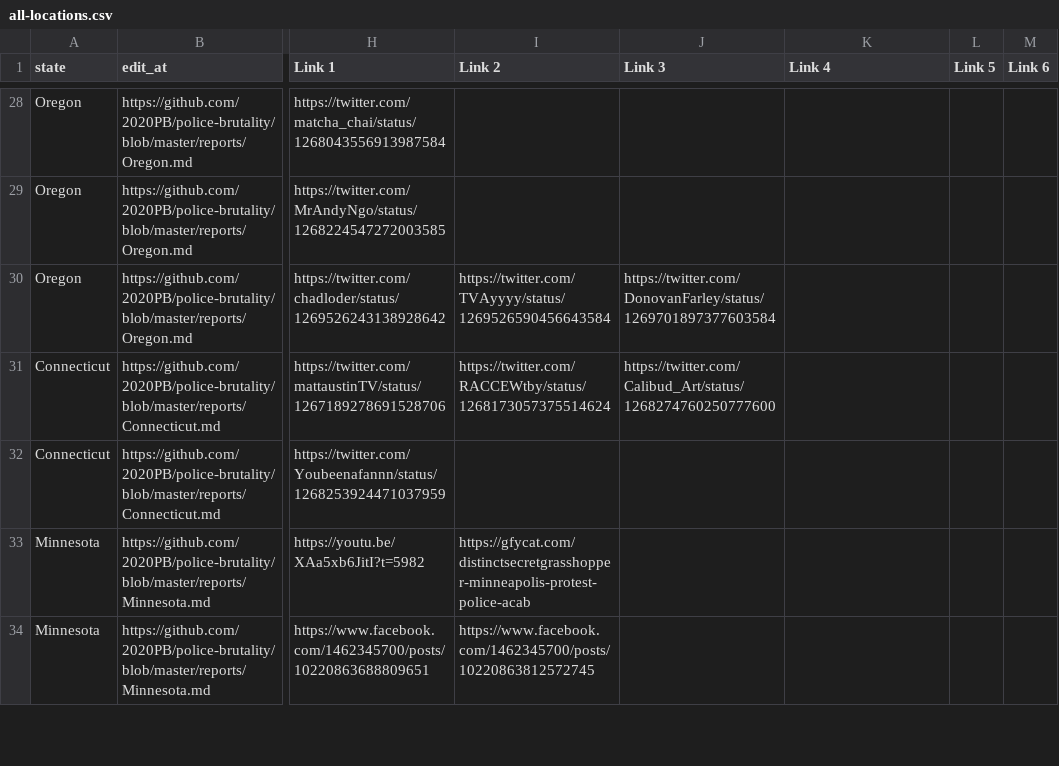
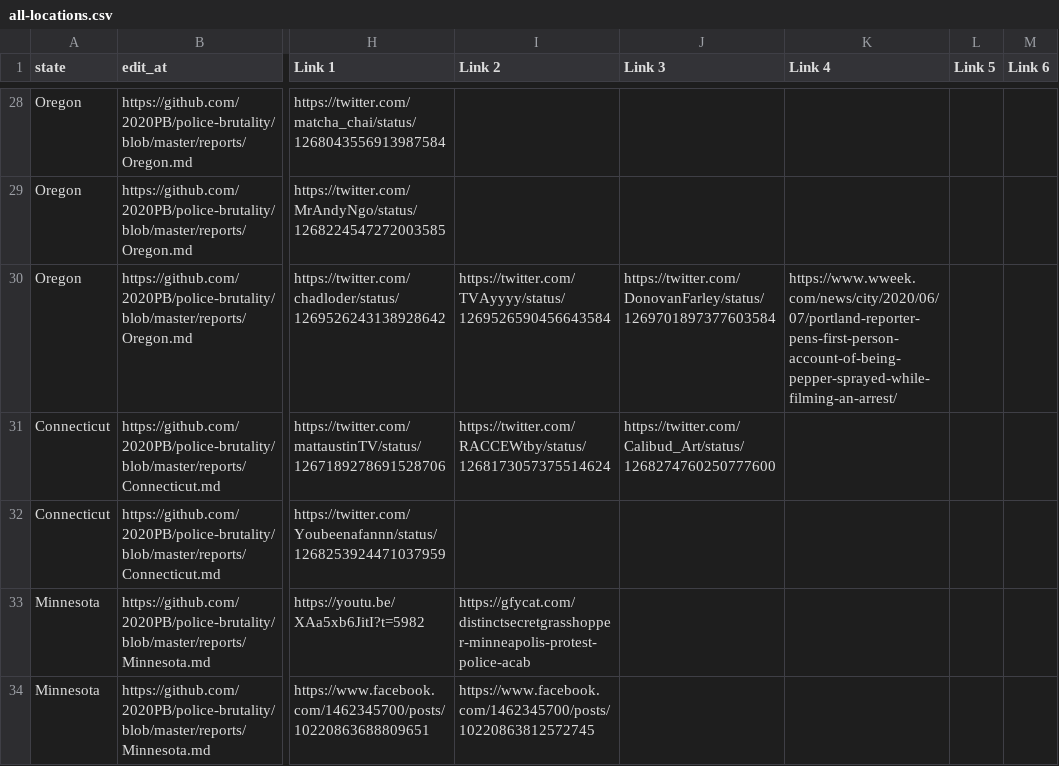
Before and after one commit to MikeYEG/police-brutality, a CSV file: all-locations.csv, drawn as a sheet; only a part is shown, gaps mark what is left out; the diff names each change by its address in the sheet, - before the commit and + after, or states it on an @@ line.

```diff
--- a/all-locations.csv
+++ b/all-locations.csv
-K30 (Link 4): (empty)
+K30 (Link 4): https://www.wweek.com/news/city/2020/06/07/portland-reporter-pens-first-person-account-of-being-pepper-sprayed-while-filming-an-arrest/
```
Also changed, not shown: 2 other files.
